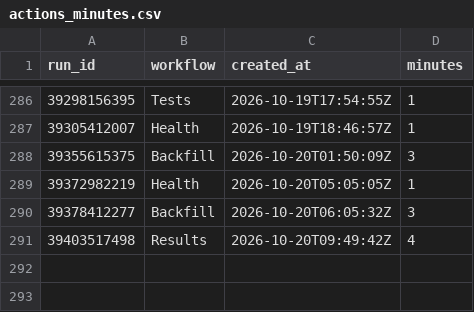
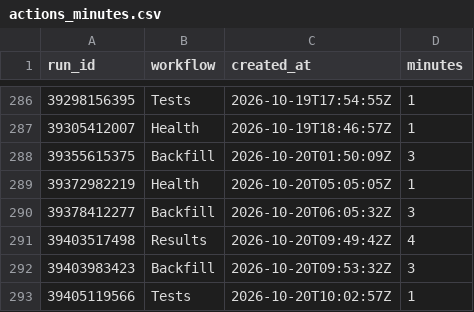
Before and after one commit to hasezer/odds-analysis, a CSV file: data/actions_minutes.csv, drawn as a sheet; only a part is shown, gaps mark what is left out; the diff names each change by its address in the sheet, - before the commit and + after, or states it on an @@ line.

```diff
--- a/data/actions_minutes.csv
+++ b/data/actions_minutes.csv
+row 292: 39403983423 | Backfill | 2026-10-20T09:53:32Z | 3
+row 293: 39405119566 | Tests | 2026-10-20T10:02:57Z | 1
```
Also changed, not shown: data/retry_queue.csv, data/runs.csv, 4 other files.
